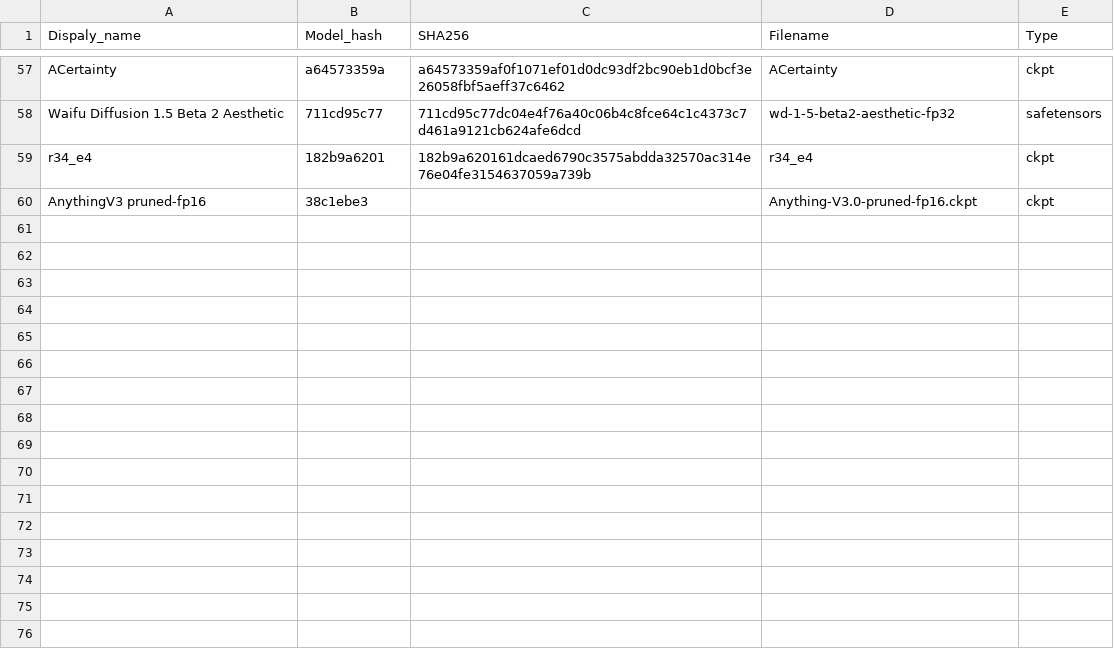
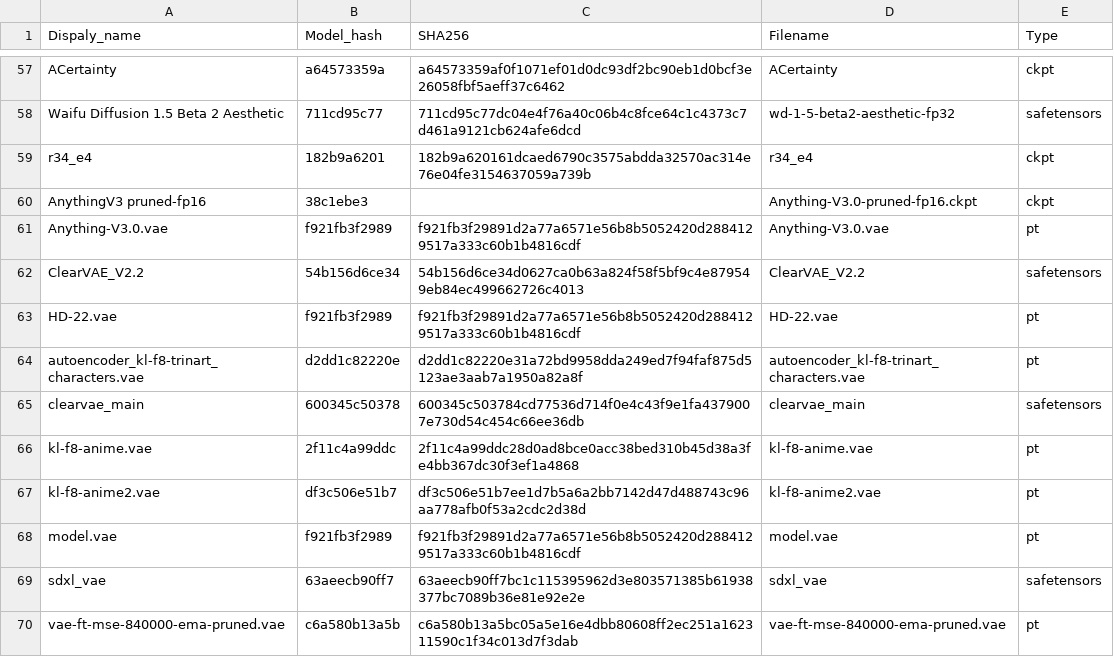
Before and after one commit to yui-tan/pyPromptChecker, a CSV file: model_list.csv, drawn as a sheet; only a part is shown, gaps mark what is left out.

```diff
--- a/model_list.csv
+++ b/model_list.csv
@@ -60 +60,11 @@ r34_e4,182b9a6201,182b9a620161dcaed6790c3575abdda32570ac314e76e04fe3154637059a73
 AnythingV3 pruned-fp16,38c1ebe3,,Anything-V3.0-pruned-fp16.ckpt,ckpt
+Anything-V3.0.vae,f921fb3f2989,f921fb3f29891d2a77a6571e56b8b5052420d2884129517a333c60b1b4816cdf,Anything-V3.0.vae,pt
+ClearVAE_V2.2,54b156d6ce34,54b156d6ce34d0627ca0b63a824f58f5bf9c4e879549eb84ec499662726c4013,ClearVAE_V2.2,safetensors
+HD-22.vae,f921fb3f2989,f921fb3f29891d2a77a6571e56b8b5052420d2884129517a333c60b1b4816cdf,HD-22.vae,pt
+autoencoder_kl-f8-trinart_characters.vae,d2dd1c82220e,d2dd1c82220e31a72bd9958dda249ed7f94faf875d5123ae3aab7a1950a82a8f,autoencoder_kl-f8-trinart_characters.vae,pt
+clearvae_main,600345c50378,600345c503784cd77536d714f0e4c43f9e1fa4379007e730d54c454c66ee36db,clearvae_main,safetensors
+kl-f8-anime.vae,2f11c4a99ddc,2f11c4a99ddc28d0ad8bce0acc38bed310b45d38a3fe4bb367dc30f3ef1a4868,kl-f8-anime.vae,pt
+kl-f8-anime2.vae,df3c506e51b7,df3c506e51b7ee1d7b5a6a2bb7142d47d488743c96aa778afb0f53a2cdc2d38d,kl-f8-anime2.vae,pt
+model.vae,f921fb3f2989,f921fb3f29891d2a77a6571e56b8b5052420d2884129517a333c60b1b4816cdf,model.vae,pt
+sdxl_vae,63aeecb90ff7,63aeecb90ff7bc1c115395962d3e803571385b61938377bc7089b36e81e92e2e,sdxl_vae,safetensors
+vae-ft-mse-840000-ema-pruned.vae,c6a580b13a5b,c6a580b13a5bc05a5e16e4dbb80608ff2ec251a162311590c1f34c013d7f3dab,vae-ft-mse-840000-ema-pruned.vae,pt
```
Also changed, not shown: 9 other files.
